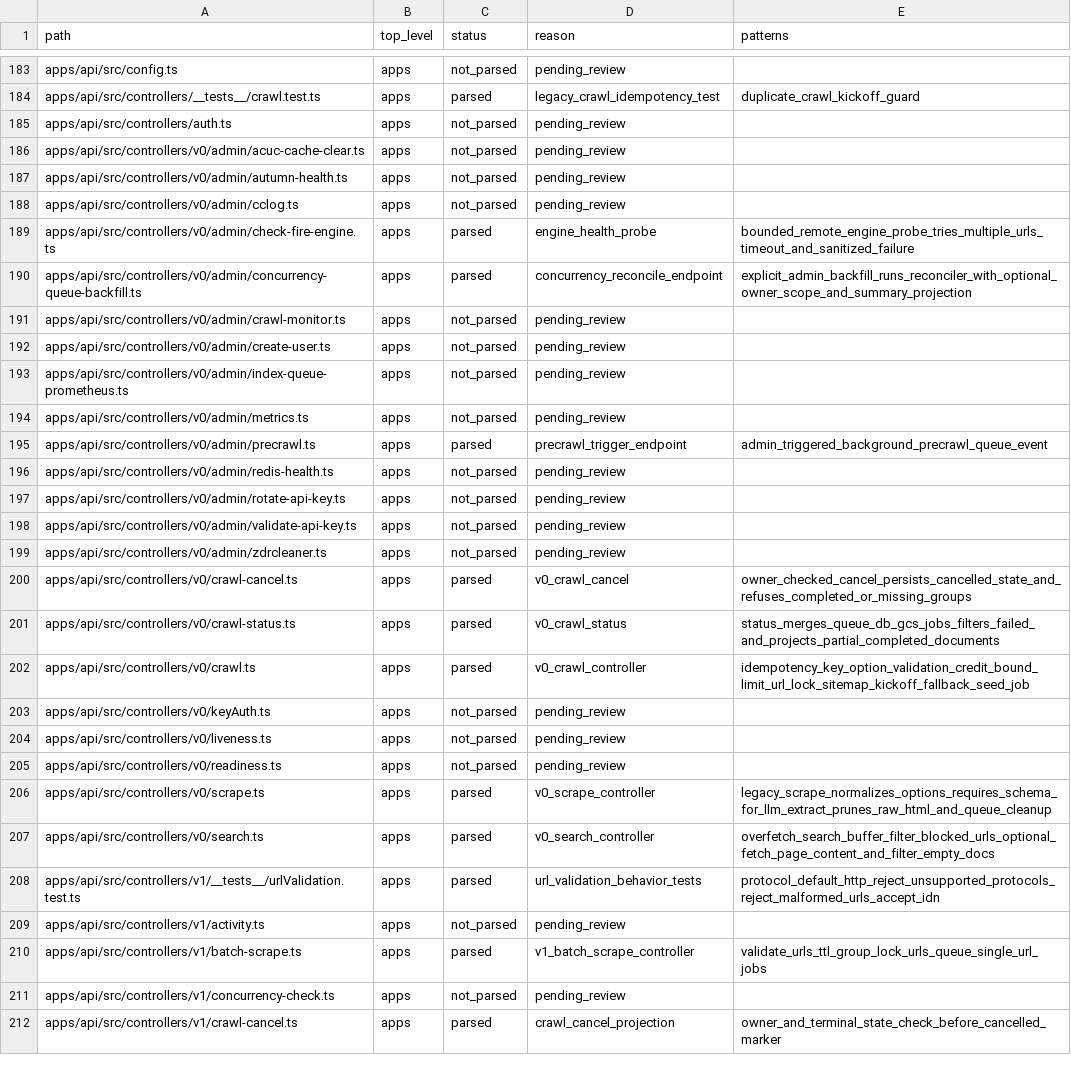
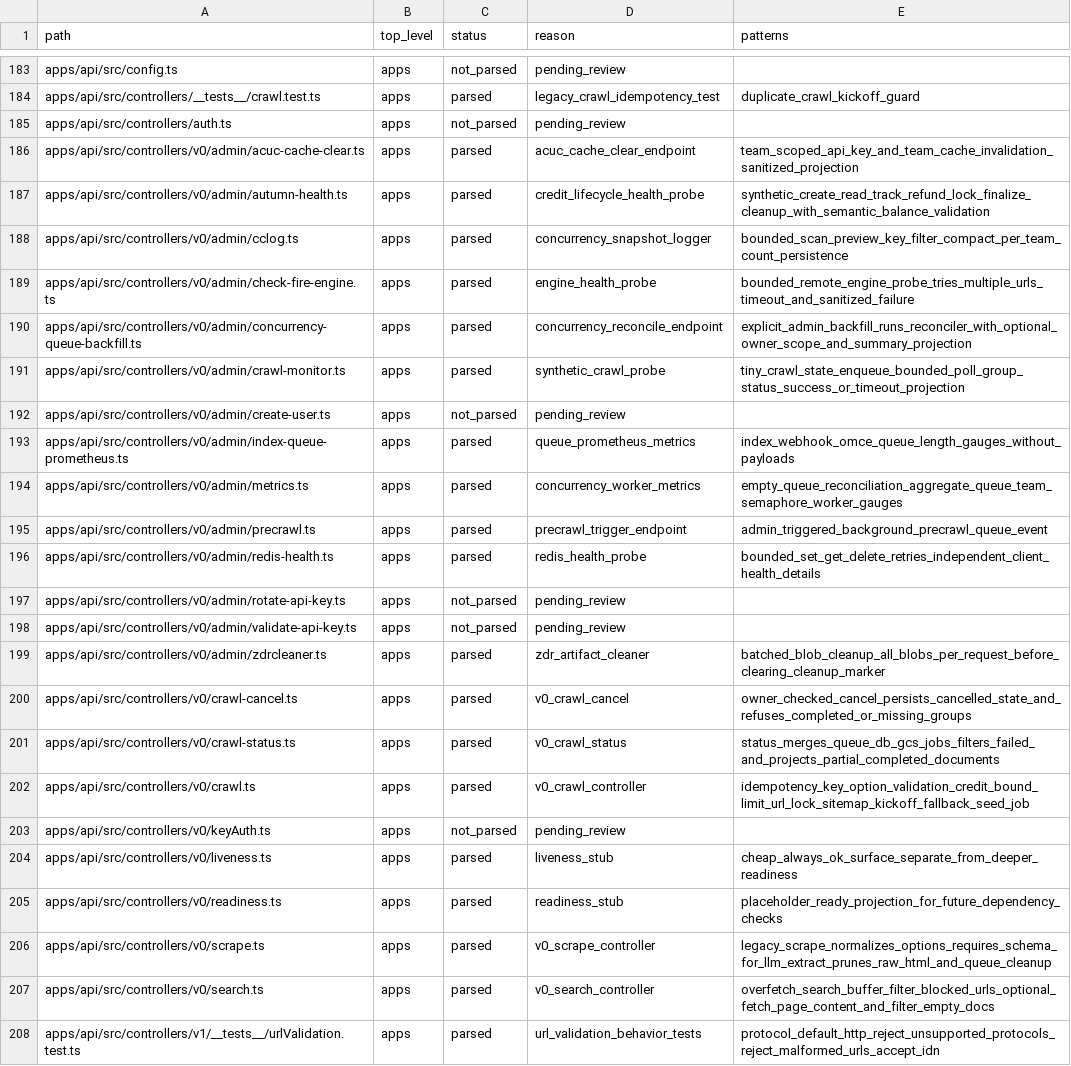
Before and after one commit to jakerslam/protheus, a TSV file: docs/workspace/FIRECRAWL_WEB_TOOLING_FILE_INVENTORY.tsv, drawn as a sheet; only a part is shown, gaps mark what is left out; the shorter side is filled out with more unchanged rows.

Commit message:
docs(web): record firecrawl health observability patterns

```diff
--- a/docs/workspace/FIRECRAWL_WEB_TOOLING_FILE_INVENTORY.tsv
+++ b/docs/workspace/FIRECRAWL_WEB_TOOLING_FILE_INVENTORY.tsv
@@ -185,16 +185,16 @@ apps/api/src/controllers/__tests__/crawl.test.ts	apps	parsed	legacy_crawl_idempo
 apps/api/src/controllers/auth.ts	apps	not_parsed	pending_review	
-apps/api/src/controllers/v0/admin/acuc-cache-clear.ts	apps	not_parsed	pending_review	
-apps/api/src/controllers/v0/admin/autumn-health.ts	apps	not_parsed	pending_review	
-apps/api/src/controllers/v0/admin/cclog.ts	apps	not_parsed	pending_review	
+apps/api/src/controllers/v0/admin/acuc-cache-clear.ts	apps	parsed	acuc_cache_clear_endpoint	team_scoped_api_key_and_team_cache_invalidation_sanitized_projection
+apps/api/src/controllers/v0/admin/autumn-health.ts	apps	parsed	credit_lifecycle_health_probe	synthetic_create_read_track_refund_lock_finalize_cleanup_with_semantic_balance_validation
+apps/api/src/controllers/v0/admin/cclog.ts	apps	parsed	concurrency_snapshot_logger	bounded_scan_preview_key_filter_compact_per_team_count_persistence
 apps/api/src/controllers/v0/admin/check-fire-engine.ts	apps	parsed	engine_health_probe	bounded_remote_engine_probe_tries_multiple_urls_timeout_and_sanitized_failure
 apps/api/src/controllers/v0/admin/concurrency-queue-backfill.ts	apps	parsed	concurrency_reconcile_endpoint	explicit_admin_backfill_runs_reconciler_with_optional_owner_scope_and_summary_projection
-apps/api/src/controllers/v0/admin/crawl-monitor.ts	apps	not_parsed	pending_review	
+apps/api/src/controllers/v0/admin/crawl-monitor.ts	apps	parsed	synthetic_crawl_probe	tiny_crawl_state_enqueue_bounded_poll_group_status_success_or_timeout_projection
 apps/api/src/controllers/v0/admin/create-user.ts	apps	not_parsed	pending_review	
-apps/api/src/controllers/v0/admin/index-queue-prometheus.ts	apps	not_parsed	pending_review	
-apps/api/src/controllers/v0/admin/metrics.ts	apps	not_parsed	pending_review	
+apps/api/src/controllers/v0/admin/index-queue-prometheus.ts	apps	parsed	queue_prometheus_metrics	index_webhook_omce_queue_length_gauges_without_payloads
+apps/api/src/controllers/v0/admin/metrics.ts	apps	parsed	concurrency_worker_metrics	empty_queue_reconciliation_aggregate_queue_team_semaphore_worker_gauges
 apps/api/src/controllers/v0/admin/precrawl.ts	apps	parsed	precrawl_trigger_endpoint	admin_triggered_background_precrawl_queue_event
-apps/api/src/controllers/v0/admin/redis-health.ts	apps	not_parsed	pending_review	
+apps/api/src/controllers/v0/admin/redis-health.ts	apps	parsed	redis_health_probe	bounded_set_get_delete_retries_independent_client_health_details
 apps/api/src/controllers/v0/admin/rotate-api-key.ts	apps	not_parsed	pending_review	
 apps/api/src/controllers/v0/admin/validate-api-key.ts	apps	not_parsed	pending_review	
-apps/api/src/controllers/v0/admin/zdrcleaner.ts	apps	not_parsed	pending_review	
+apps/api/src/controllers/v0/admin/zdrcleaner.ts	apps	parsed	zdr_artifact_cleaner	batched_blob_cleanup_all_blobs_per_request_before_clearing_cleanup_marker
 apps/api/src/controllers/v0/crawl-cancel.ts	apps	parsed	v0_crawl_cancel	owner_checked_cancel_persists_cancelled_state_and_refuses_completed_or_missing_groups
@@ -203,4 +203,4 @@ apps/api/src/controllers/v0/crawl.ts	apps	parsed	v0_crawl_controller	idempotency
 apps/api/src/controllers/v0/keyAuth.ts	apps	not_parsed	pending_review	
-apps/api/src/controllers/v0/liveness.ts	apps	not_parsed	pending_review	
-apps/api/src/controllers/v0/readiness.ts	apps	not_parsed	pending_review	
+apps/api/src/controllers/v0/liveness.ts	apps	parsed	liveness_stub	cheap_always_ok_surface_separate_from_deeper_readiness
+apps/api/src/controllers/v0/readiness.ts	apps	parsed	readiness_stub	placeholder_ready_projection_for_future_dependency_checks
 apps/api/src/controllers/v0/scrape.ts	apps	parsed	v0_scrape_controller	legacy_scrape_normalizes_options_requires_schema_for_llm_extract_prunes_raw_html_and_queue_cleanup
```
Also changed, not shown: 1 other file.
